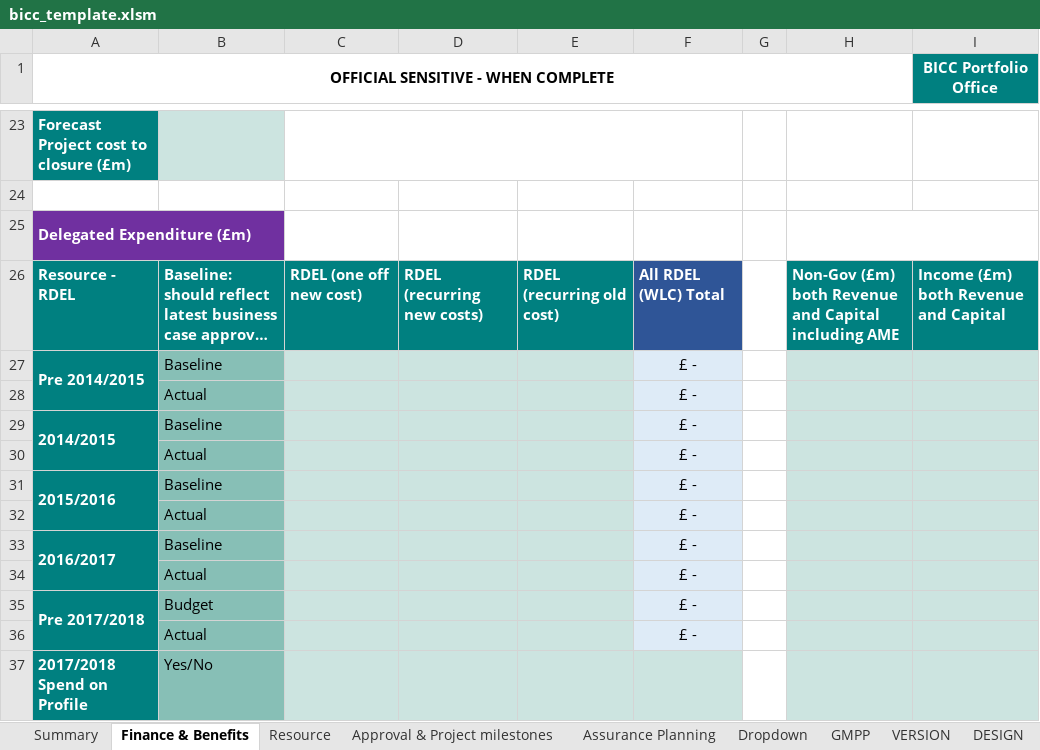
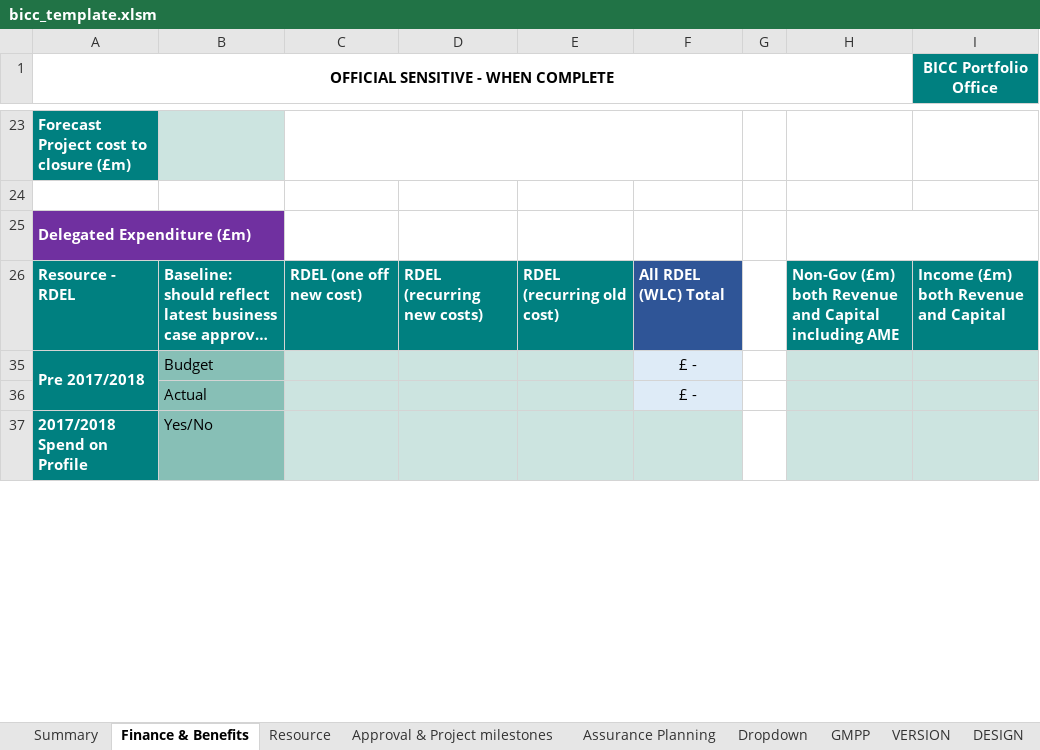
Before and after one commit to department-for-transport-public/bcompiler_datamap_files, an Excel workbook: bicc_template.xlsm, sheet Finance & Benefits, drawn as a sheet; only a part is shown, gaps mark what is left out; long unchanged cells end in …; values as stored, in another font and other column widths than the file's, no borders; charts and pictures and conditional formats not drawn; the diff names each change by its address in the sheet, - before the commit and + after, or states it on an @@ line.

Commit message:
final version of bicc_template.xlsm used for Q2 commission

```diff
--- a/bicc_template.xlsm (sheet Finance & Benefits)
+++ b/bicc_template.xlsm (sheet Finance & Benefits)
-row 27: Pre 2014/2015 | Baseline |  |  |  | £ -
-row 28:  | Actual |  |  |  | £ -
-row 29: 2014/2015 | Baseline |  |  |  | £ -
-row 30:  | Actual |  |  |  | £ -
-row 31: 2015/2016 | Baseline |  |  |  | £ -
-row 32:  | Actual |  |  |  | £ -
-row 33: 2016/2017 | Baseline |  |  |  | £ -
-row 34:  | Actual |  |  |  | £ -
```
Also changed, not shown: sheet Approval & Project milestones.
